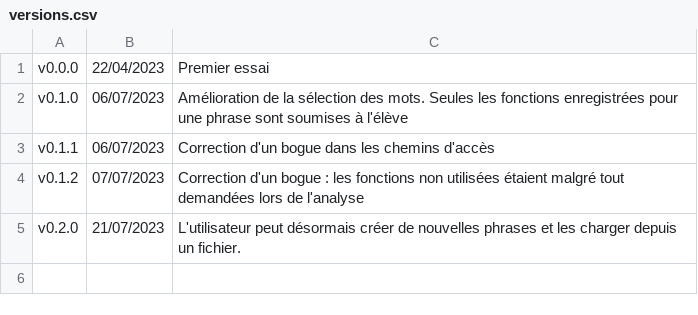
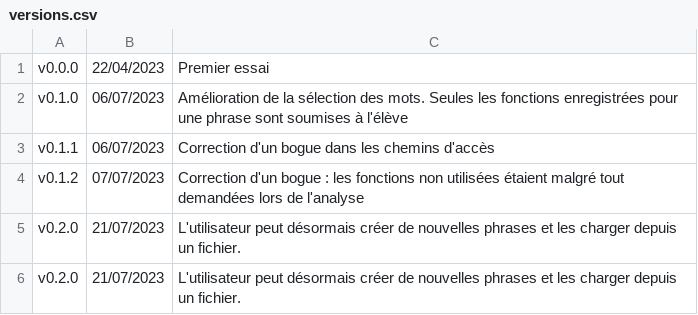
Before and after one commit to manip-syntax/manip-syntax-demo, a CSV file: versions.csv, drawn as a sheet; the diff names each change by its address in the sheet, - before the commit and + after, or states it on an @@ line.

Commit message:
L'utilisateur peut désormais créer de nouvelles phrases et les charger depuis un fichier.

```diff
--- a/versions.csv
+++ b/versions.csv
+row 6: v0.2.0 | 21/07/2023 | L'utilisateur peut désormais créer de nouvelles phrases et les charger depuis un fichier.
```
Also changed, not shown: 6 other files.
